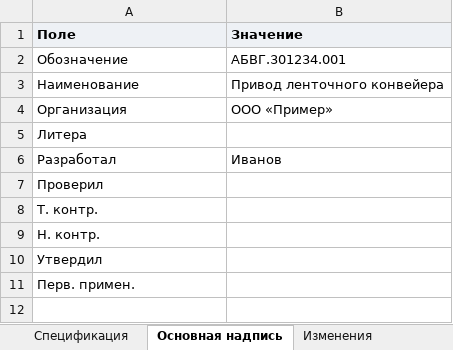
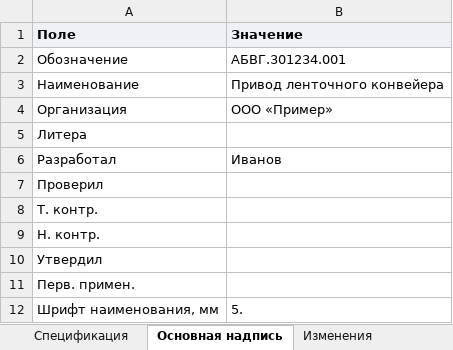
Before and after one commit to posmis/InventorGostSpec, an Excel workbook: docs/Пример спецификации.xlsx, sheet Основная надпись, drawn as a sheet; values as stored, in another font and other column widths than the file's, no borders; the diff names each change by its address in the sheet, - before the commit and + after, or states it on an @@ line.

```diff
--- a/docs/Пример спецификации.xlsx (sheet Основная надпись)
+++ b/docs/Пример спецификации.xlsx (sheet Основная надпись)
+row 12: Шрифт наименования, мм | 5.
```
Also changed, not shown: sheet Как заполнять, sheet Спецификация, 20 other files.
